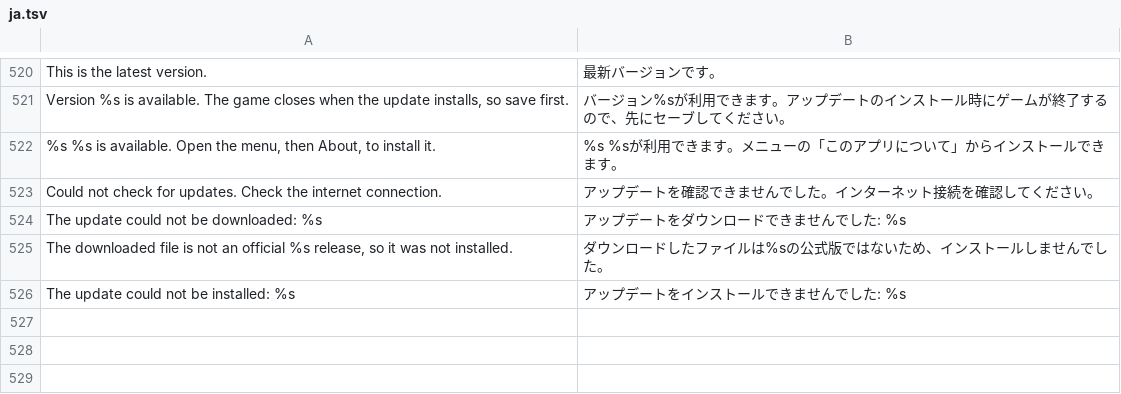
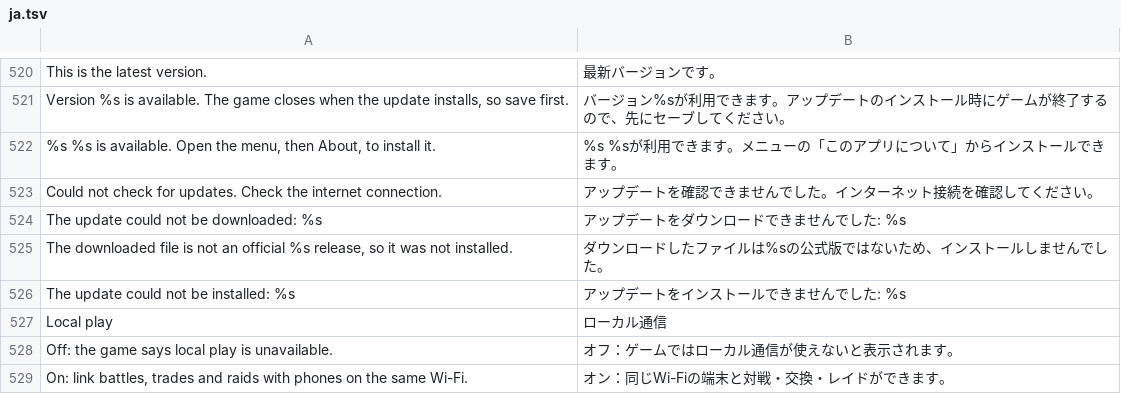
Before and after one commit to drglitchyphd/Galar-Native-Android, a TSV file: dm/android/app/assets/lang/ja.tsv, drawn as a sheet; only a part is shown, gaps mark what is left out; the diff names each change by its address in the sheet, - before the commit and + after, or states it on an @@ line.

Commit message:
Local play off by default, with a switch on the Online page
Most Dynamax crash logs (the game's memory pool running dry: #211, #341)
show local play hosting in the background the whole time, Pia threads made
and dropped every few seconds. Local play now starts only when switched on
(menu: Online, Local play; DM_LDN=1) or when an online room is set.

```diff
--- a/dm/android/app/assets/lang/ja.tsv
+++ b/dm/android/app/assets/lang/ja.tsv
+row 527: Local play | ローカル通信
+row 528: Off: the game says local play is unavailable. | オフ：ゲームではローカル通信が使えないと表示されます。
+row 529: On: link battles, trades and raids with phones on the same Wi-Fi. | オン：同じWi-Fiの端末と対戦・交換・レイドができます。
```
Also changed, not shown: dm/android/app/assets/lang/es.tsv, dm/android/app/assets/lang/fr.tsv, 4 other files.
